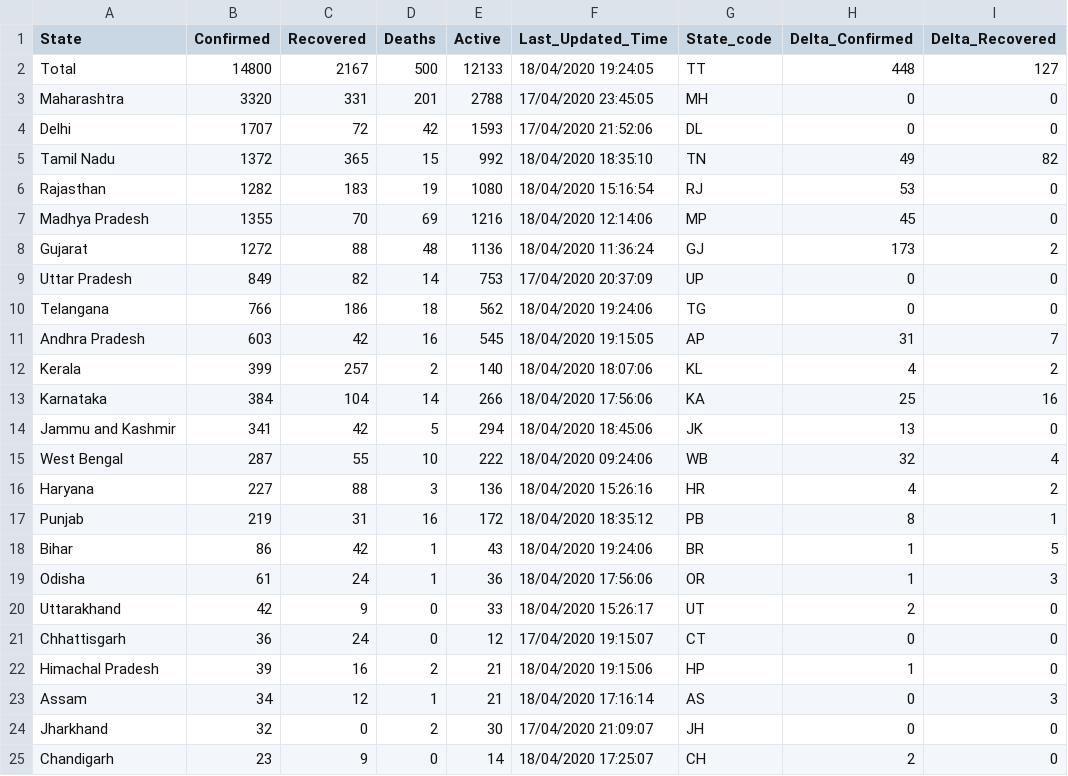
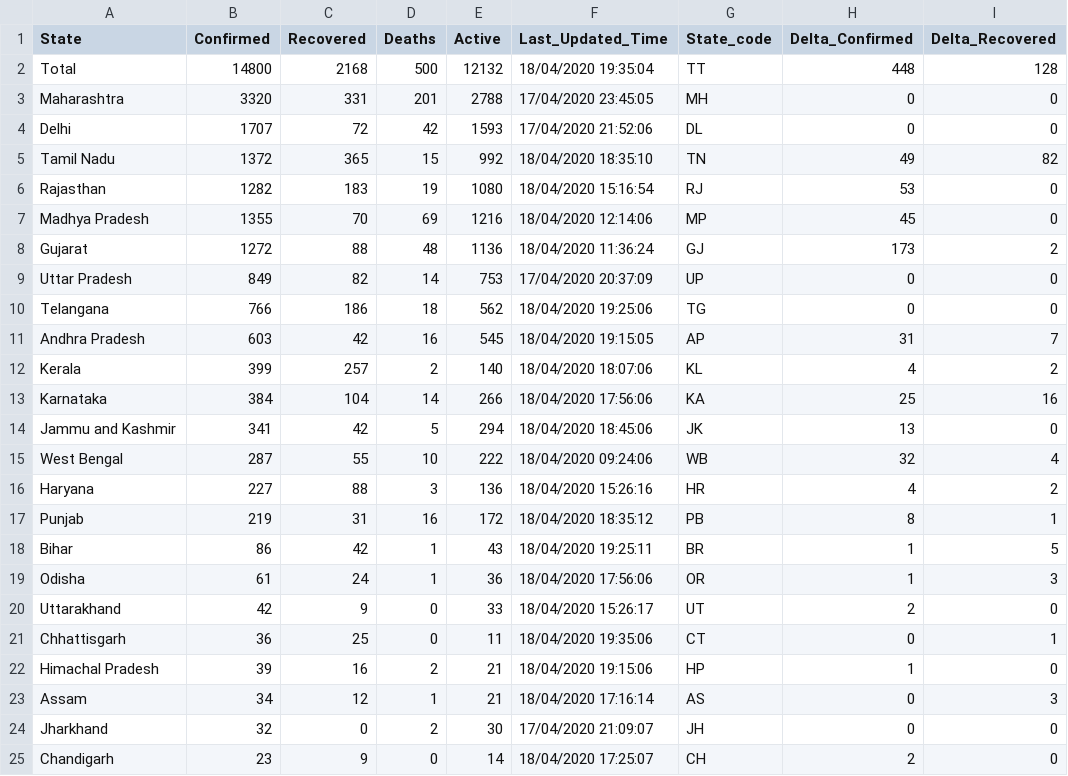
Before and after one commit to shuklaayush/api, a CSV file: csv/2020-04-18/state_wise.csv, drawn as a sheet; only a part is shown; the diff names each change by its address in the sheet, - before the commit and + after, or states it on an @@ line.

```diff
--- a/csv/2020-04-18/state_wise.csv
+++ b/csv/2020-04-18/state_wise.csv
-C2 (Recovered): 2167
+C2 (Recovered): 2168
-E2 (Active): 12133
+E2 (Active): 12132
-F2 (Last_Updated_Time): 18/04/2020 19:24:05
+F2 (Last_Updated_Time): 18/04/2020 19:35:04
-I2 (Delta_Recovered): 127
+I2 (Delta_Recovered): 128
-F10 (Last_Updated_Time): 18/04/2020 19:24:06
+F10 (Last_Updated_Time): 18/04/2020 19:25:06
-F18 (Last_Updated_Time): 18/04/2020 19:24:06
+F18 (Last_Updated_Time): 18/04/2020 19:25:11
-C21 (Recovered): 24
+C21 (Recovered): 25
-E21 (Active): 12
+E21 (Active): 11
-F21 (Last_Updated_Time): 17/04/2020 19:15:07
+F21 (Last_Updated_Time): 18/04/2020 19:35:06
-I21 (Delta_Recovered): 0
+I21 (Delta_Recovered): 1
```
Also changed, not shown: csv/2020-04-18/death_and_recovered.csv, csv/latest/death_and_recovered.csv, 4 other files.
